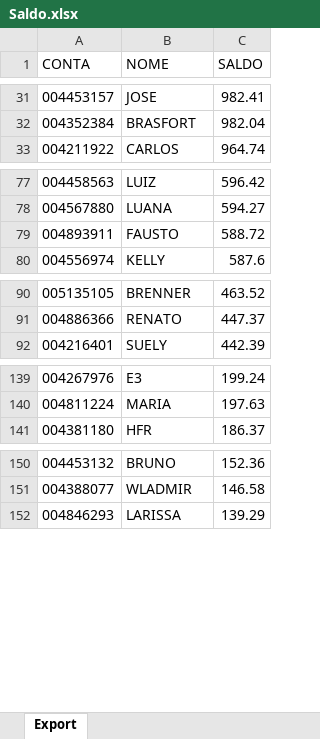
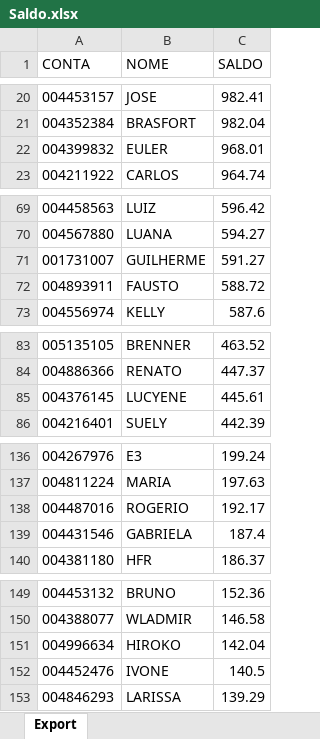
Before and after one commit to lauroteles/app_mesa_de_opera-es_corrigido, an Excel workbook: Saldo.xlsx, sheet Export, drawn as a sheet; only a part is shown, gaps mark what is left out; values as stored, in another font and other column widths than the file's, no borders; the diff covers the shown part only; the diff names each change by its address in the sheet, - before the commit and + after, or states it on an @@ line.

```diff
--- a/Saldo.xlsx (sheet Export)
+++ b/Saldo.xlsx (sheet Export)
+row 22: 004399832 | EULER | 968.01
+row 71: 001731007 | GUILHERME | 591.27
+row 85: 004376145 | LUCYENE | 445.61
+row 138: 004487016 | ROGERIO | 192.17
+row 139: 004431546 | GABRIELA | 187.4
+row 151: 004996634 | HIROKO | 142.04
+row 152: 004452476 | IVONE | 140.5
```
Also changed, not shown: 7 added rows and 12 removed rows elsewhere in this sheet.
